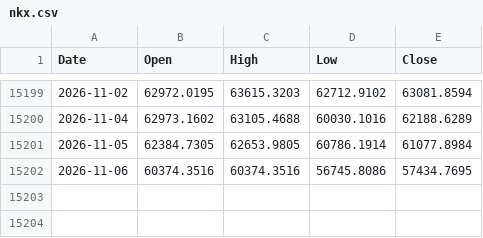
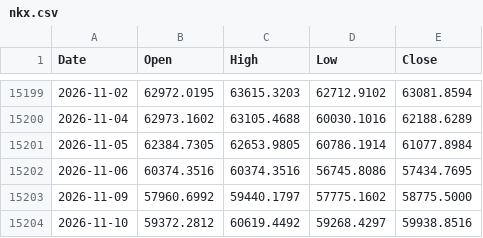
Before and after one commit to muneon0726-create/automation-market, a CSV file: data/nkx.csv, drawn as a sheet; only a part is shown, gaps mark what is left out; the diff names each change by its address in the sheet, - before the commit and + after, or states it on an @@ line.

```diff
--- a/data/nkx.csv
+++ b/data/nkx.csv
+row 15203: 2026-11-09 | 57960.6992 | 59440.1797 | 57775.1602 | 58775.5000
+row 15204: 2026-11-10 | 59372.2812 | 60619.4492 | 59268.4297 | 59938.8516
```
Also changed, not shown: data/2802.csv, data/6146.csv, 14 other files.
